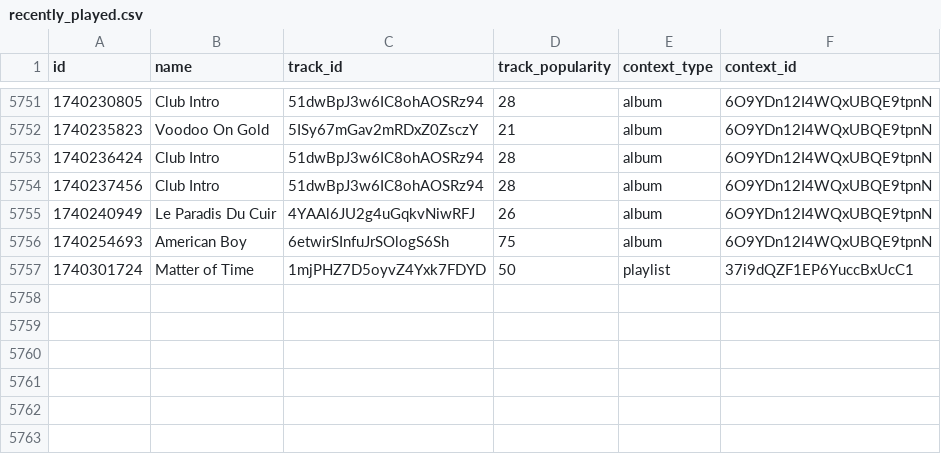
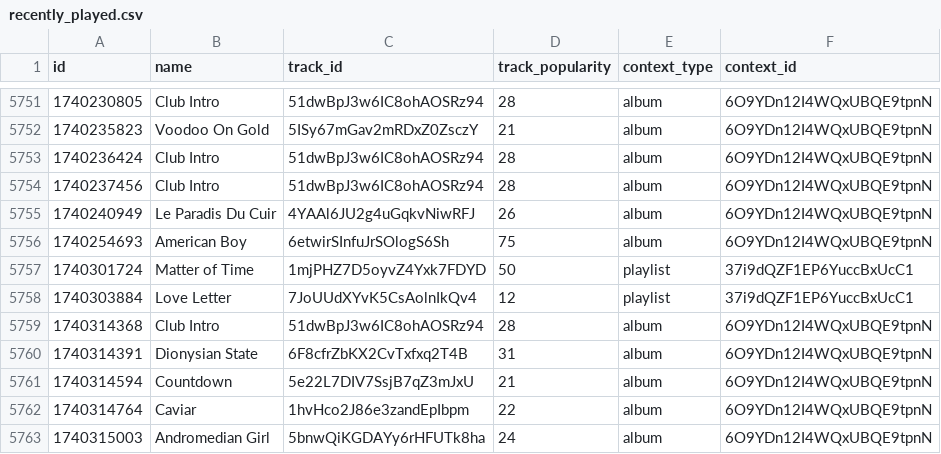
Before and after one commit to iochoa808/SpotifyData, a CSV file: data/recently_played.csv, drawn as a sheet; only a part is shown, gaps mark what is left out; the diff names each change by its address in the sheet, - before the commit and + after, or states it on an @@ line.

```diff
--- a/data/recently_played.csv
+++ b/data/recently_played.csv
+row 5758: 1740303884 | Love Letter | 7JoUUdXYvK5CsAolnIkQv4 | 12 | playlist | 37i9dQZF1EP6YuccBxUcC1
+row 5759: 1740314368 | Club Intro | 51dwBpJ3w6IC8ohAOSRz94 | 28 | album | 6O9YDn12I4WQxUBQE9tpnN
+row 5760: 1740314391 | Dionysian State | 6F8cfrZbKX2CvTxfxq2T4B | 31 | album | 6O9YDn12I4WQxUBQE9tpnN
+row 5761: 1740314594 | Countdown | 5e22L7DIV7SsjB7qZ3mJxU | 21 | album | 6O9YDn12I4WQxUBQE9tpnN
+row 5762: 1740314764 | Caviar | 1hvHco2J86e3zandEpIbpm | 22 | album | 6O9YDn12I4WQxUBQE9tpnN
+row 5763: 1740315003 | Andromedian Girl | 5bnwQiKGDAYy6rHFUTk8ha | 24 | album | 6O9YDn12I4WQxUBQE9tpnN
```
Also changed, not shown: data/songs.csv.
